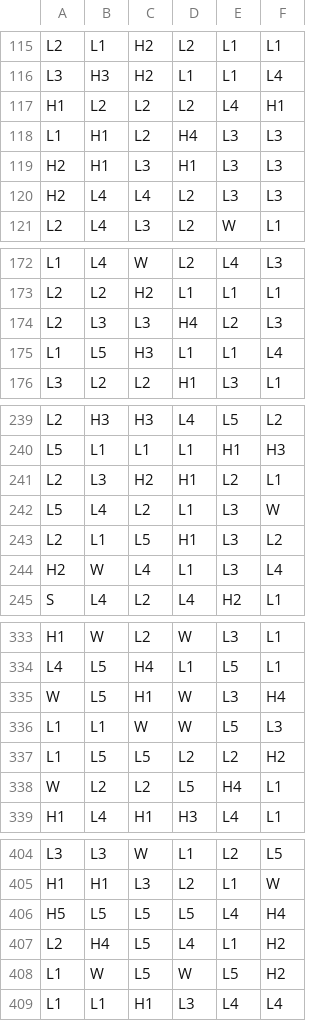
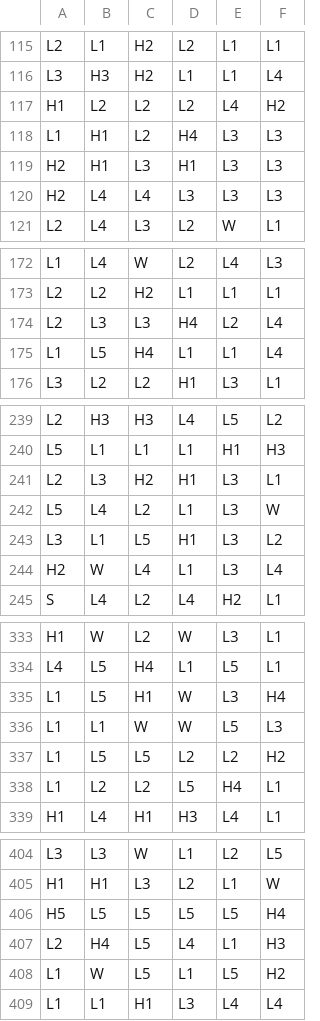
Before and after one commit to nrancourt98/genecist-math, a CSV file: project/engine/data/reels/BR0.csv, drawn as a sheet; only a part is shown, gaps mark what is left out; the diff covers the shown part only.

```diff
--- a/project/engine/data/reels/BR0.csv
+++ b/project/engine/data/reels/BR0.csv
@@ -116,6 +116,6 @@ L2,L1,H2,L2,L1,L1
 L3,H3,H2,L1,L1,L4
-H1,L2,L2,L2,L4,H1
+H1,L2,L2,L2,L4,H2
 L1,H1,L2,H4,L3,L3
 H2,H1,L3,H1,L3,L3
-H2,L4,L4,L2,L3,L3
+H2,L4,L4,L3,L3,L3
 L2,L4,L3,L2,W,L1
@@ -173,4 +173,4 @@ L1,L4,W,L2,L4,L3
 L2,L2,H2,L1,L1,L1
-L2,L3,L3,H4,L2,L3
-L1,L5,H3,L1,L1,L4
+L2,L3,L3,H4,L2,L4
+L1,L5,H4,L1,L1,L4
 L3,L2,L2,H1,L3,L1
@@ -240,5 +240,5 @@ L2,H3,H3,L4,L5,L2
 L5,L1,L1,L1,H1,H3
-L2,L3,H2,H1,L2,L1
+L2,L3,H2,H1,L3,L1
 L5,L4,L2,L1,L3,W
-L2,L1,L5,H1,L3,L2
+L3,L1,L5,H1,L3,L2
 H2,W,L4,L1,L3,L4
@@ -334,6 +334,6 @@ H1,W,L2,W,L3,L1
 L4,L5,H4,L1,L5,L1
-W,L5,H1,W,L3,H4
+L1,L5,H1,W,L3,H4
 L1,L1,W,W,L5,L3
 L1,L5,L5,L2,L2,H2
-W,L2,L2,L5,H4,L1
+L1,L2,L2,L5,H4,L1
 H1,L4,H1,H3,L4,L1
@@ -405,5 +405,5 @@ L3,L3,W,L1,L2,L5
 H1,H1,L3,L2,L1,W
-H5,L5,L5,L5,L4,H4
-L2,H4,L5,L4,L1,H2
-L1,W,L5,W,L5,H2
+H5,L5,L5,L5,L5,H4
+L2,H4,L5,L4,L1,H3
+L1,W,L5,L1,L5,H2
 L1,L1,H1,L3,L4,L4
```
Also changed, not shown: 62 edited cells elsewhere in this file, 2 other files.
